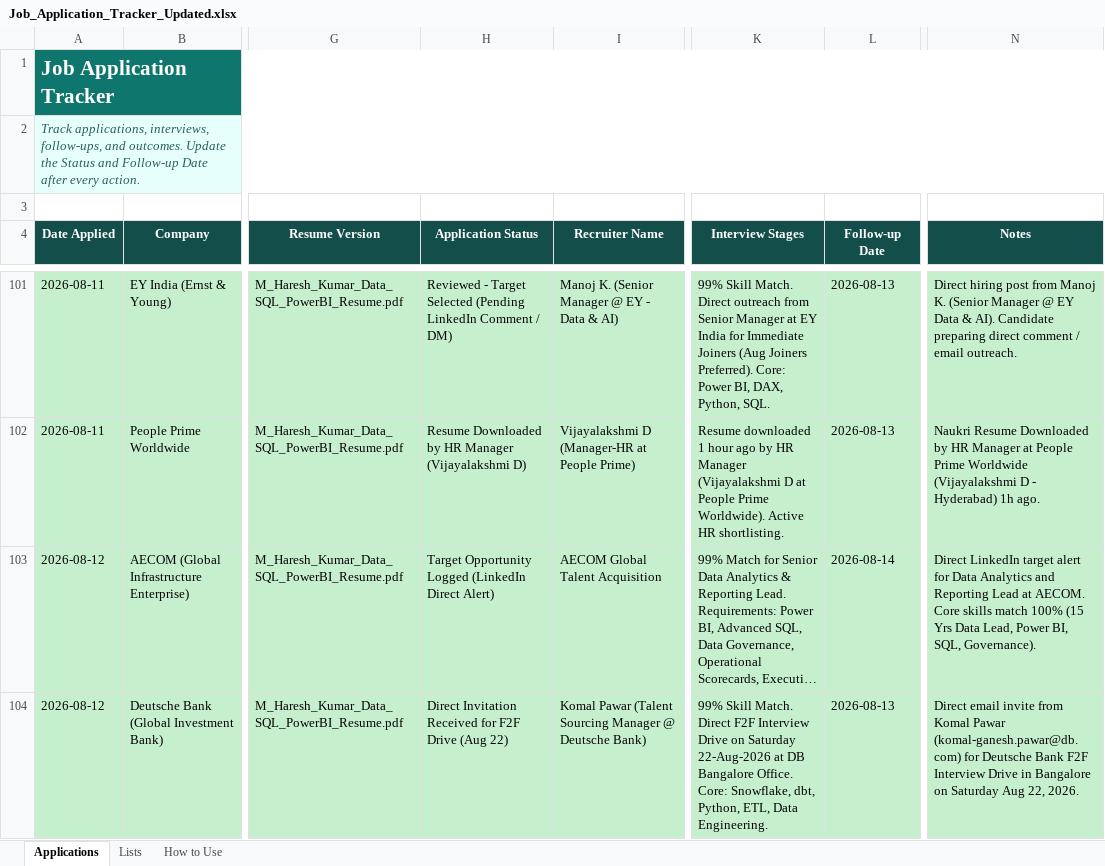
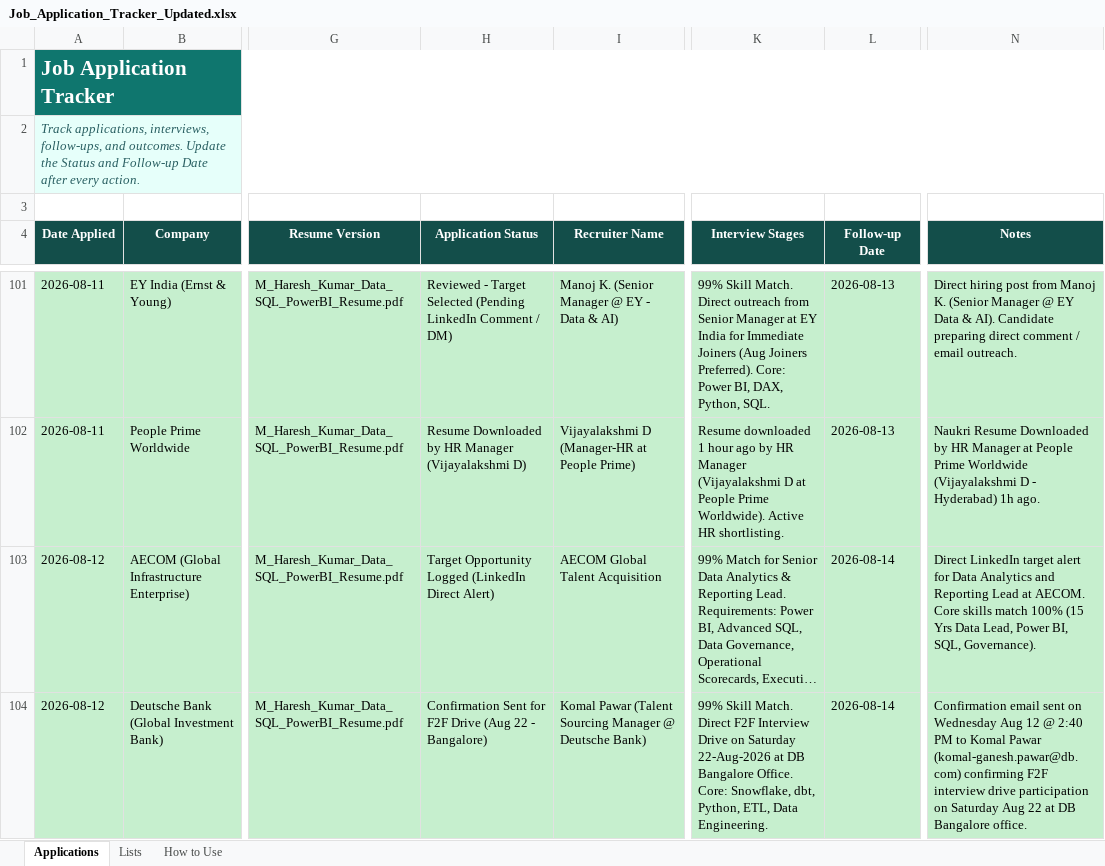
Before and after one commit to LeadGenData/M_Haresh_Kumar, an Excel workbook: Job_Application_Tracker_Updated.xlsx, sheet Applications, drawn as a sheet; only a part is shown, gaps mark what is left out; long unchanged cells end in …; values as stored, in another font and other column widths than the file's, no borders; conditional formats and table styles not drawn; the diff names each change by its address in the sheet, - before the commit and + after, or states it on an @@ line.

Commit message:
Wednesday Aug 12: Confirmation sent to Komal Pawar (Deutsche Bank) for Aug 22 F2F Drive at Row 104

```diff
--- a/Job_Application_Tracker_Updated.xlsx (sheet Applications)
+++ b/Job_Application_Tracker_Updated.xlsx (sheet Applications)
-H104 (Application Status): Direct Invitation Received for F2F Drive (Aug 22)
+H104 (Application Status): Confirmation Sent for F2F Drive (Aug 22 - Bangalore)
-L104 (Follow-up Date): 2026-08-13
+L104 (Follow-up Date): 2026-08-14
-N104 (Notes): Direct email invite from Komal Pawar (komal-ganesh.pawar@db.com) for Deutsche Bank F2F Interview Drive in Bangalore on Saturday Aug 22, 2026.
+N104 (Notes): Confirmation email sent on Wednesday Aug 12 @ 2:40 PM to Komal Pawar (komal-ganesh.pawar@db.com) confirming F2F interview drive participation on Saturday Aug 22 at DB Bangalore office.
```
